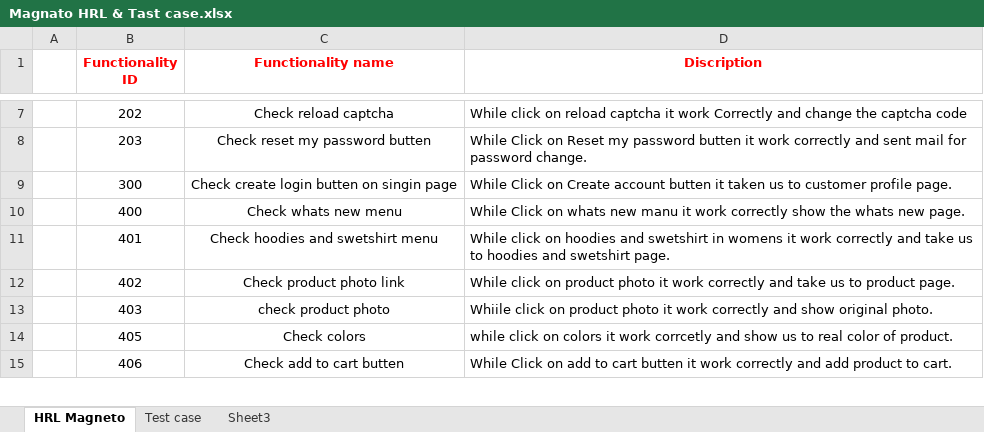
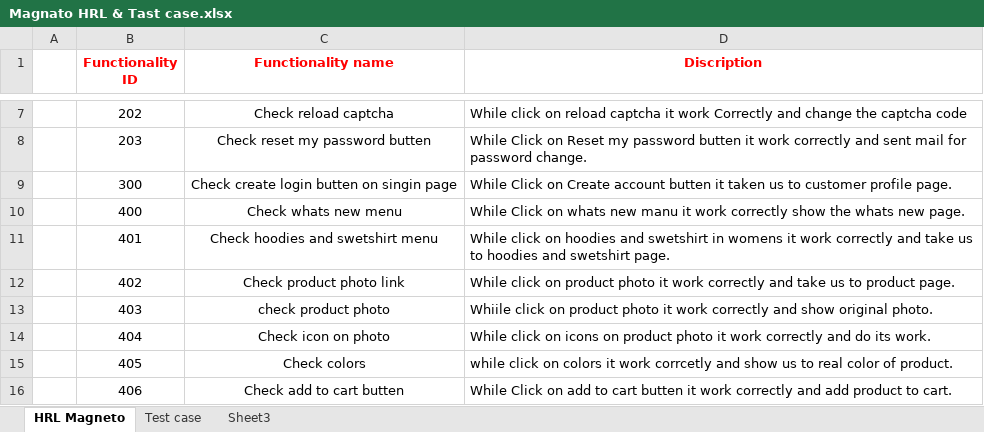
Before and after one commit to TINKESH0508/TInkesh-_Tops, an Excel workbook: Other/Magnato HRL & Tast case.xlsx, sheet HRL Magneto, drawn as a sheet; only a part is shown, gaps mark what is left out; values as stored, in another font and other column widths than the file's, no borders; the diff names each change by its address in the sheet, - before the commit and + after, or states it on an @@ line.

```diff
--- a/Other/Magnato HRL & Tast case.xlsx (sheet HRL Magneto)
+++ b/Other/Magnato HRL & Tast case.xlsx (sheet HRL Magneto)
+row 14:  | 404 | Check icon on photo | While click on icons on product photo it work correctly and do its work.
```
Also changed, not shown: sheet Test case, 10 other files.
